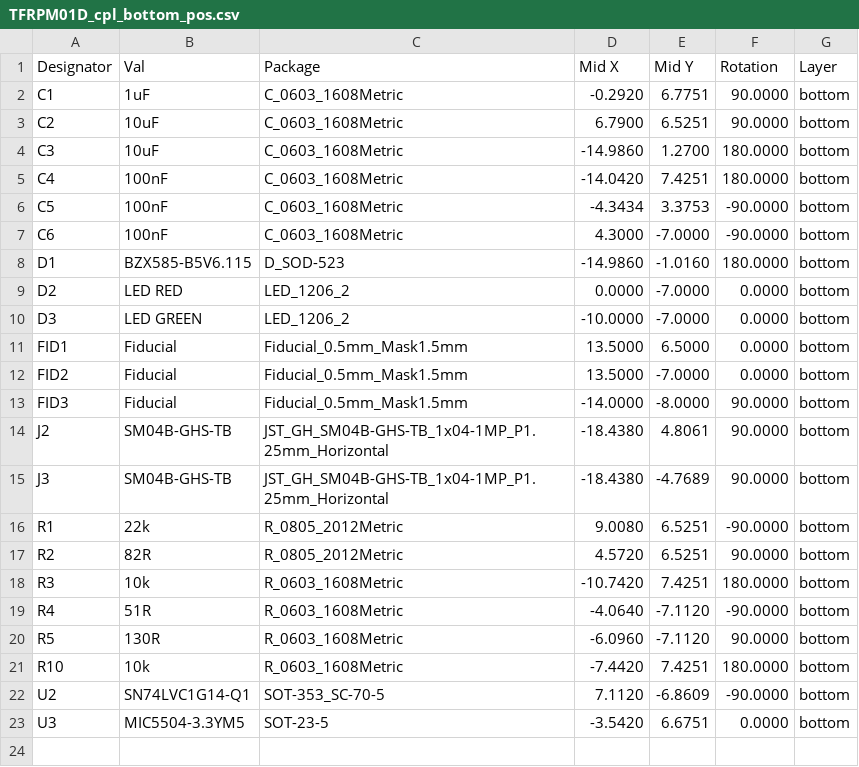
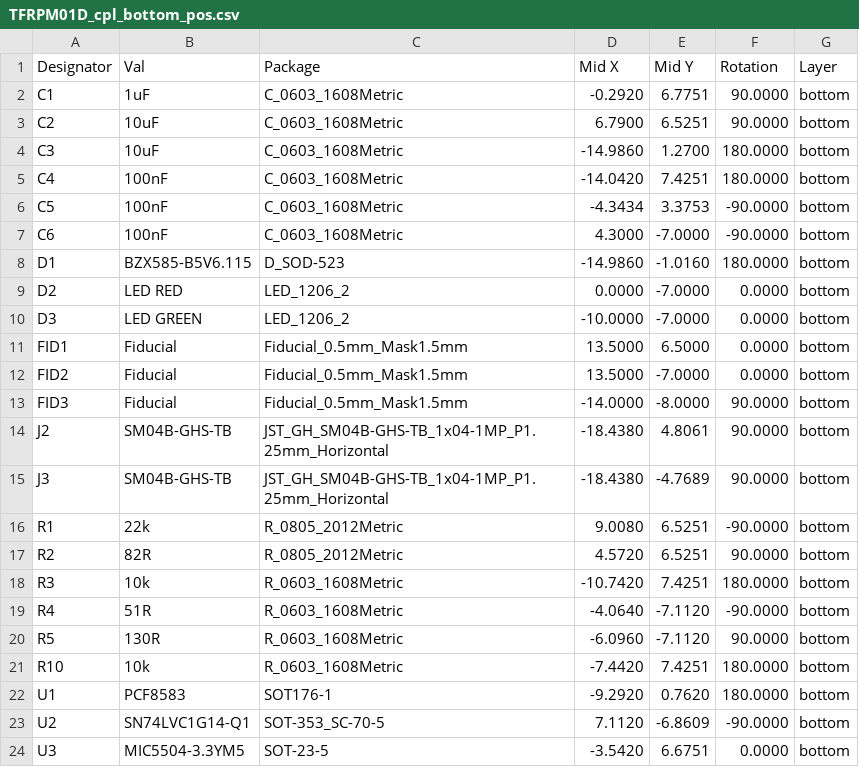
Before and after one commit to ThunderFly-aerospace/TFRPM01, a CSV file: hw/cam_profi/PnP/TFRPM01D_cpl_bottom_pos.csv, drawn as a sheet.

```diff
--- a/hw/cam_profi/PnP/TFRPM01D_cpl_bottom_pos.csv
+++ b/hw/cam_profi/PnP/TFRPM01D_cpl_bottom_pos.csv
@@ -21,2 +21,3 @@ Designator,Val,Package,Mid X,Mid Y,Rotation,Layer
 "R10","10k","R_0603_1608Metric",-7.4420,7.4251,180.0000,bottom
+"U1","PCF8583","SOT176-1",-9.2920,0.7620,180.0000,bottom
 "U2","SN74LVC1G14-Q1","SOT-353_SC-70-5",7.1120,-6.8609,-90.0000,bottom
```
Also changed, not shown: hw/cam_profi/TFRPM01D-both_pos.csv, 21 other files.
